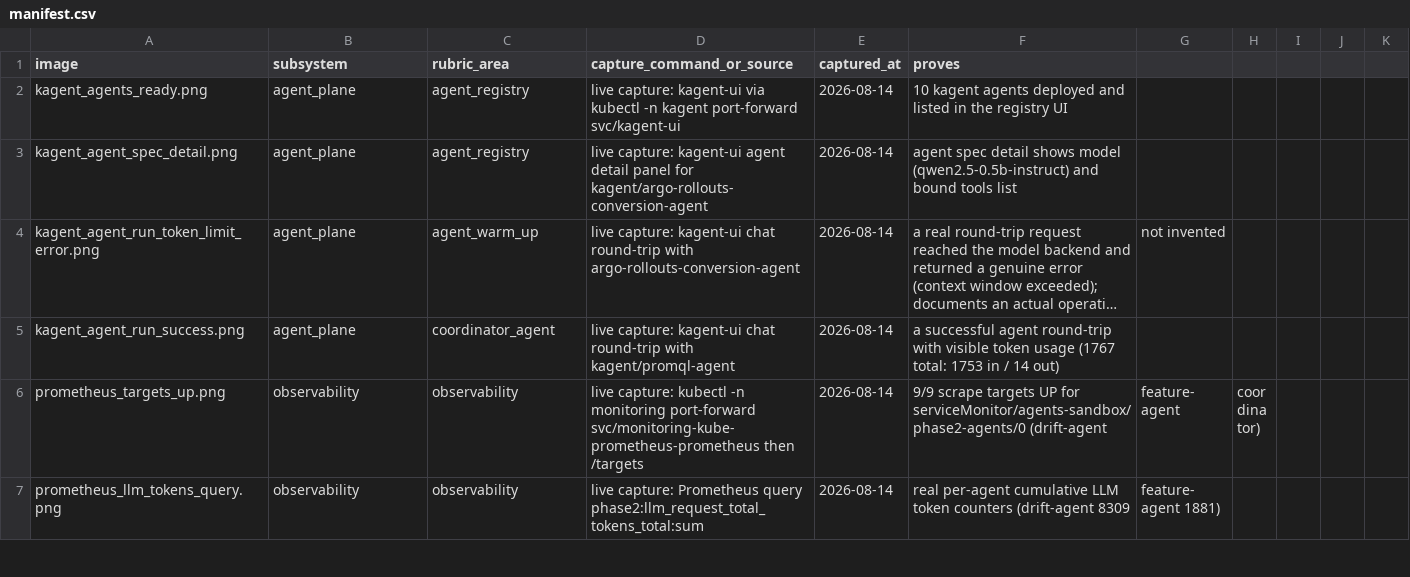
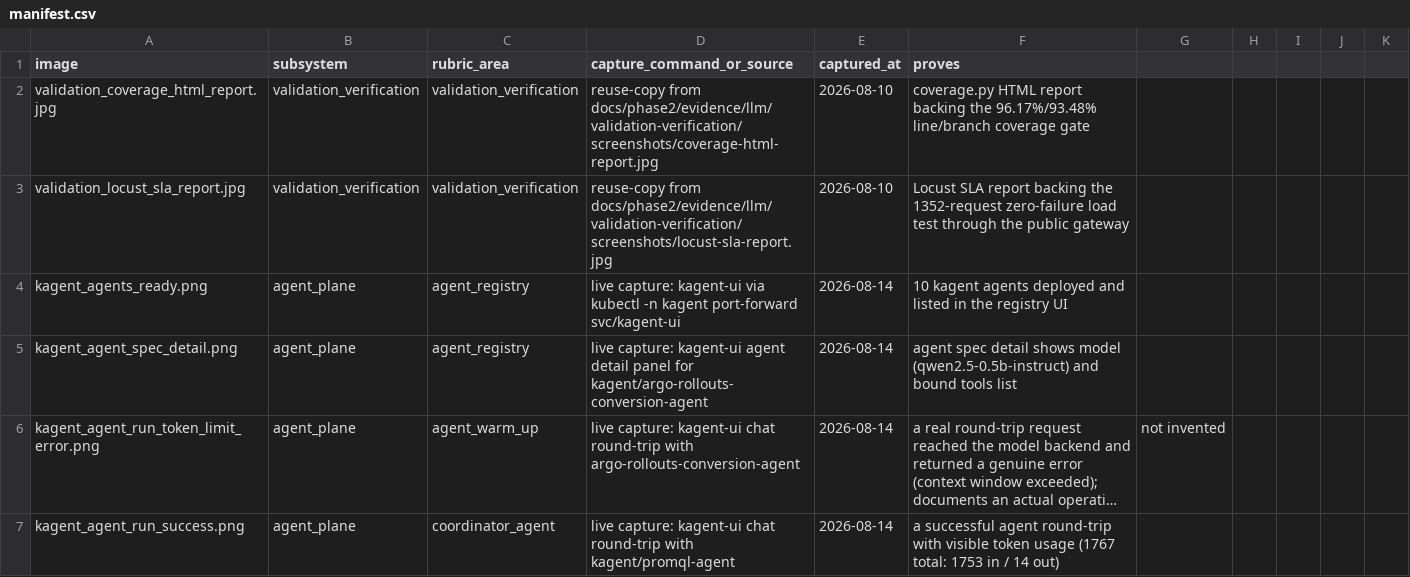
Before and after one commit to emanhthangngot/Financial-Distress-Data, a CSV file: docs/pngs/manifest.csv, drawn as a sheet; only a part is shown; the shorter side is filled out with more unchanged rows; long unchanged cells end in …; the diff names each change by its address in the sheet, - before the commit and + after, or states it on an @@ line.

Commit message:
docs(phase2): narrative submission docs for LLM track (all 21 areas)
Phase 4 of plans/260814-1223-recsys-format-docs-overhaul: 21 narrative
docs under docs/submission/rubric-final-coursework-(final-llm)/,
covering all 60 LLM rubric rows / 100 points exclusively (index README
built from docs/phase2/rubric-matrix.csv). Every doc quotes real code
from its linked source file, links the canonical docs/phase2/evidence/llm/
rows it explains, embeds Image proof + Image note where a Phase 2/3
capture applies, and closes with an honest limitation paragraph —
including several docs that disclose real bugs found and fixed during
evidence capture rather than hiding them.

```diff
--- a/docs/pngs/manifest.csv
+++ b/docs/pngs/manifest.csv
+row 2: validation_coverage_html_report.jpg | validation_verification | validation_verification | reuse-copy from docs/phase2/evidence/llm/validation-verification/screenshots/coverage-html-report.jpg | 2026-08-10 | coverage.py HTML report backing the 96.17%/93.48% line/branch coverage gate
+row 3: validation_locust_sla_report.jpg | validation_verification | validation_verification | reuse-copy from docs/phase2/evidence/llm/validation-verification/screenshots/locust-sla-report.jpg | 2026-08-10 | Locust SLA report backing the 1352-request zero-failure load test through the public gateway
```
Also changed, not shown: 26 other files.
